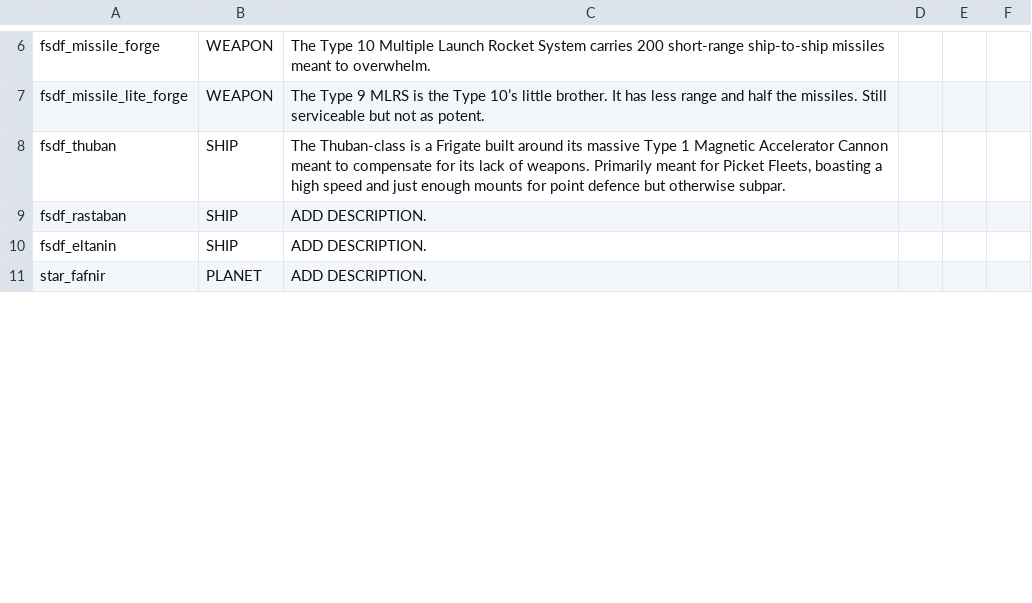
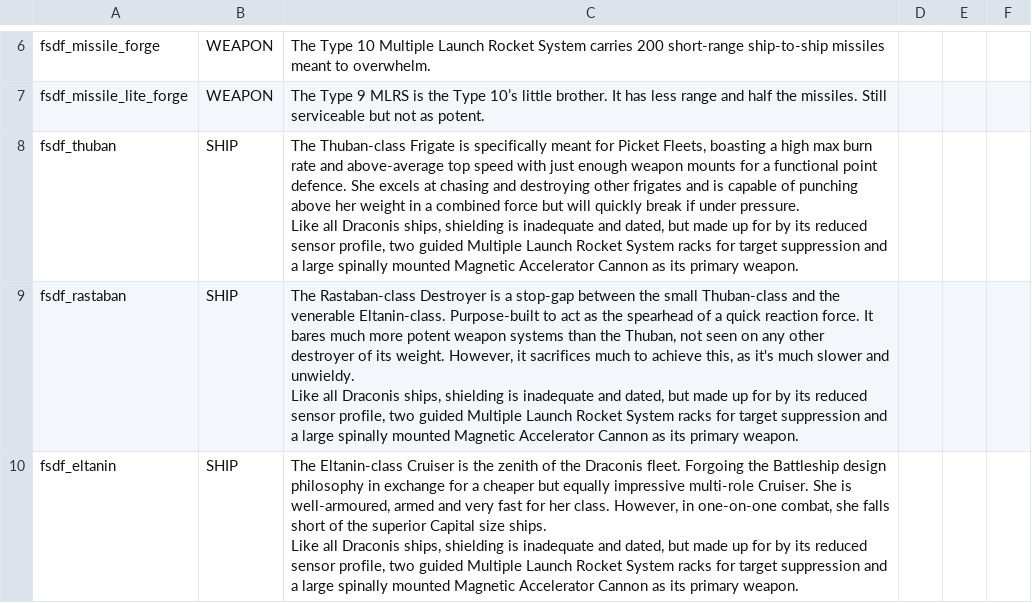
Before and after one commit to Levianeer/Draconis-Fleet, a CSV file: data/strings/descriptions.csv, drawn as a sheet; only a part is shown, gaps mark what is left out; the diff covers the shown part only.

Commit message:
1.8.5
Added descriptions + balance changes to reflect lore better

```diff
--- a/data/strings/descriptions.csv
+++ b/data/strings/descriptions.csv
@@ -11,5 +13,10 @@ fsdf_missile_forge,WEAPON,The Type 10 Multiple Launch Rocket System carries 200
 fsdf_missile_lite_forge,WEAPON,The Type 9 MLRS is the Type 10’s little brother. It has less range and half the missiles. Still serviceable but not as potent.,,,
-fsdf_thuban,SHIP,"The Thuban-class is a Frigate built around its massive Type 1 Magnetic Accelerator Cannon meant to compensate for its lack of weapons. Primarily meant for Picket Fleets, boasting a high speed and just enough mounts for point defence but otherwise subpar.",,,
-fsdf_rastaban,SHIP,ADD DESCRIPTION.,,,
-fsdf_eltanin,SHIP,ADD DESCRIPTION.,,,
-star_fafnir ,PLANET,ADD DESCRIPTION.,,,
+fsdf_thuban,SHIP,"The Thuban-class Frigate is specifically meant for Picket Fleets, boasting a high max burn rate and above-average top speed with just enough weapon mounts for a functional point defence. She excels at chasing and destroying other frigates and is capable of punching above her weight in a combined force but will quickly break if under pressure.
+
+Like all Draconis ships, shielding is inadequate and dated, but made up for by its reduced sensor profile, two guided Multiple Launch Rocket System racks for target suppression and a large spinally mounted Magnetic Accelerator Cannon as its primary weapon.",,,
+fsdf_rastaban,SHIP,"The Rastaban-class Destroyer is a stop-gap between the small Thuban-class and the venerable Eltanin-class. Purpose-built to act as the spearhead of a quick reaction force. It bares much more potent weapon systems than the Thuban, not seen on any other destroyer of its weight. However, it sacrifices much to achieve this, as it's much slower and unwieldy.
+
+Like all Draconis ships, shielding is inadequate and dated, but made up for by its reduced sensor profile, two guided Multiple Launch Rocket System racks for target suppression and a large spinally mounted Magnetic Accelerator Cannon as its primary weapon.",,,
+fsdf_eltanin,SHIP,"The Eltanin-class Cruiser is the zenith of the Draconis fleet. Forgoing the Battleship design philosophy in exchange for a cheaper but equally impressive multi-role Cruiser. She is well-armoured, armed and very fast for her class. However, in one-on-one combat, she falls short of the superior Capital size ships.
+
+Like all Draconis ships, shielding is inadequate and dated, but made up for by its reduced sensor profile, two guided Multiple Launch Rocket System racks for target suppression and a large spinally mounted Magnetic Accelerator Cannon as its primary weapon.",,,
```
Also changed, not shown: 7 edited cells elsewhere in this file, data/hulls/ship_data.csv, 3 other files.
